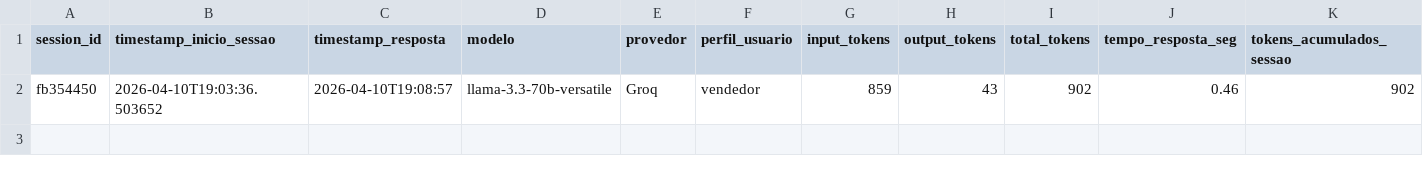
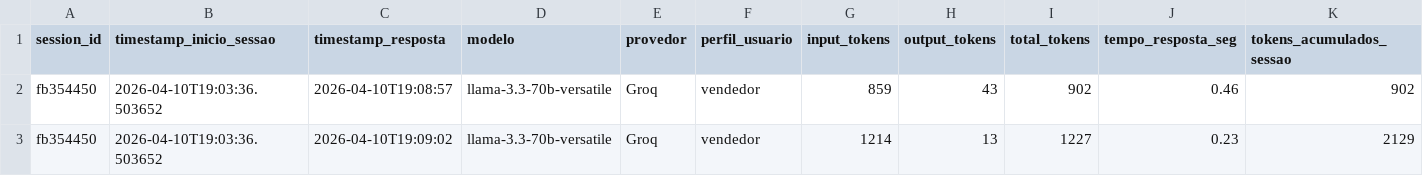
Before and after one commit to Antoniopneto9/Agente_FleetPro-1, a CSV file: uso_tokens.csv, drawn as a sheet; only a part is shown; rows hold the shown columns only; the diff names each change by its address in the sheet, - before the commit and + after, or states it on an @@ line.

Commit message:
log tokens: 2026-04-10

```diff
--- a/uso_tokens.csv
+++ b/uso_tokens.csv
+row 3: fb354450 | 2026-04-10T19:03:36.503652 | 2026-04-10T19:09:02 | llama-3.3-70b-versatile | Groq | vendedor | 1214 | 13 | 1227 | 0.23 | 2129
```
